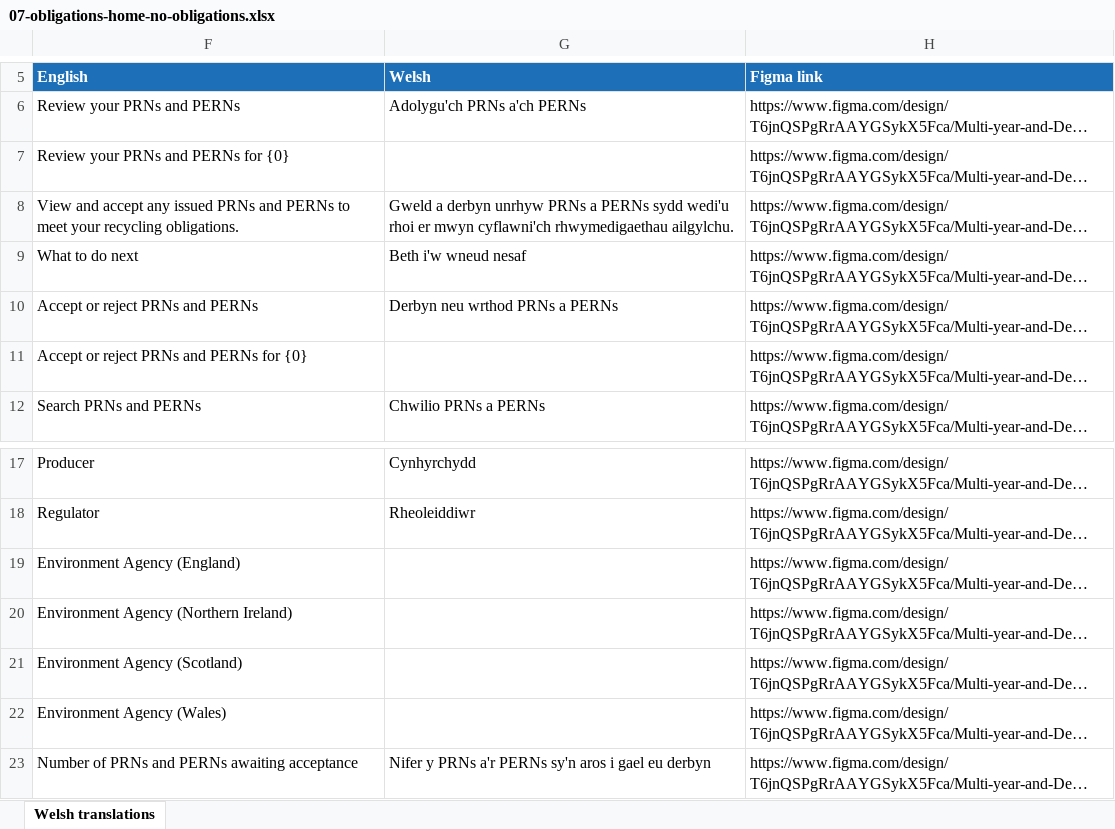
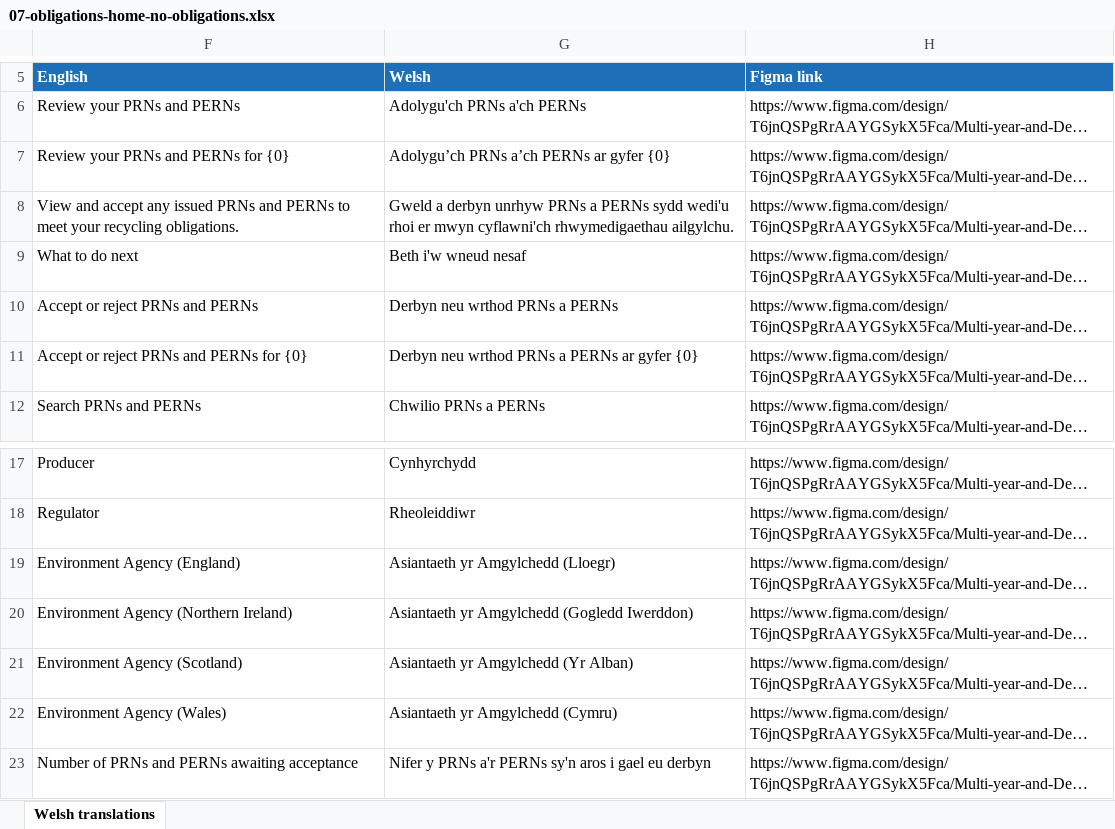
Before and after one commit to DEFRA/epr-packaging-frontend, an Excel workbook: translations/welsh-translations/december-waste/xlsx/07-obligations-home-no-obligations.xlsx, sheet Welsh translations, drawn as a sheet; only a part is shown, gaps mark what is left out; long unchanged cells end in …; values as stored, in another font and other column widths than the file's, no borders; charts and pictures not drawn; the diff names each change by its address in the sheet, - before the commit and + after, or states it on an @@ line.

Commit message:
fix: apply weslh translations to december waste

```diff
--- a/translations/welsh-translations/december-waste/xlsx/07-obligations-home-no-obligations.xlsx (sheet Welsh translations)
+++ b/translations/welsh-translations/december-waste/xlsx/07-obligations-home-no-obligations.xlsx (sheet Welsh translations)
-G7 (Welsh): (empty)
+G7 (Welsh): Adolygu’ch PRNs a’ch PERNs ar gyfer {0}
-G11 (Welsh): (empty)
+G11 (Welsh): Derbyn neu wrthod PRNs a PERNs ar gyfer {0}
-G19 (Welsh): (empty)
+G19 (Welsh): Asiantaeth yr Amgylchedd (Lloegr)
-G20 (Welsh): (empty)
+G20 (Welsh): Asiantaeth yr Amgylchedd (Gogledd Iwerddon)
-G21 (Welsh): (empty)
+G21 (Welsh): Asiantaeth yr Amgylchedd (Yr Alban)
-G22 (Welsh): (empty)
+G22 (Welsh): Asiantaeth yr Amgylchedd (Cymru)
```
Also changed, not shown: hidden cells, charts or pictures, translations/welsh-translations/december-waste/xlsx/04-choose-acceptance-year.xlsx, translations/welsh-translations/multi-year/xlsx/01-choose-acceptance-year.xlsx, 20 other files.
